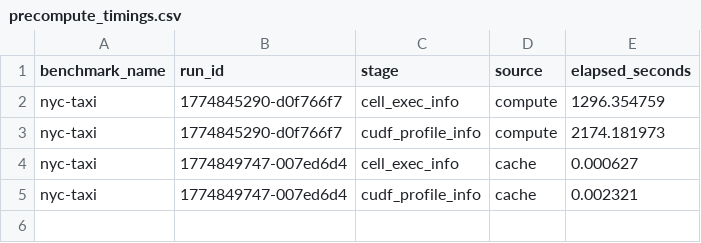
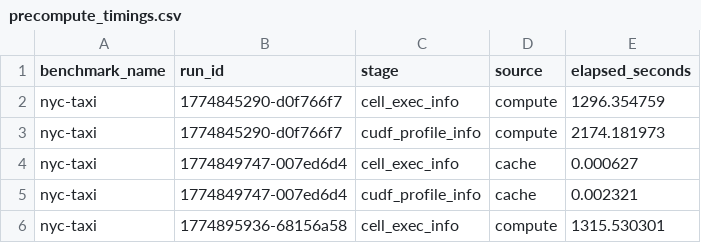
Before and after one commit to pandax-project/pandax, a CSV file: ds_notebooks/nyc-taxi/stats/precompute_timings.csv, drawn as a sheet.

```diff
--- a/ds_notebooks/nyc-taxi/stats/precompute_timings.csv
+++ b/ds_notebooks/nyc-taxi/stats/precompute_timings.csv
@@ -5 +5,2 @@ nyc-taxi,1774849747-007ed6d4,cell_exec_info,cache,0.000627
 nyc-taxi,1774849747-007ed6d4,cudf_profile_info,cache,0.002321
+nyc-taxi,1774895936-68156a58,cell_exec_info,compute,1315.530301
```
Also changed, not shown: dias_notebooks/dataranch/supermarket-sales-prediction-xgboost-fastai/src/rewritten/prediction_times.csv, 17 other files.
